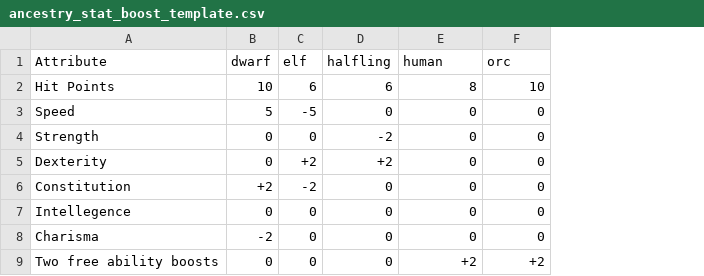
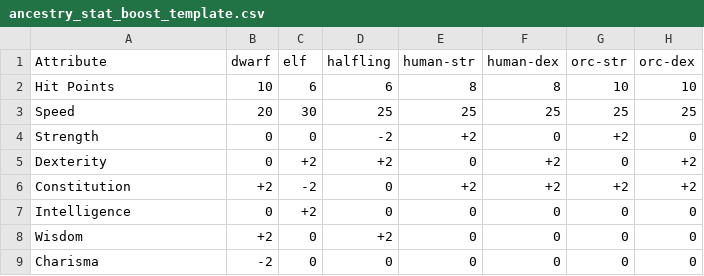
Before and after one commit to sarahmulloy/Nss_pathfinder_encounter, a CSV file: templates/ancestry_stat_boost_template.csv, drawn as a sheet; removed rows and columns are numbered as before the commit, all else as after; the diff names each change by its address in the sheet, - before the commit and + after, or states it on an @@ line.

```diff
--- a/templates/ancestry_stat_boost_template.csv
+++ b/templates/ancestry_stat_boost_template.csv
+column F (human-dex), rows 2-7: 8 | 25 | 0 | +2 | +2 | 0; row 9: 0
+column H (orc-dex), rows 2-7: 10 | 25 | 0 | +2 | +2 | 0; row 9: 0
-E1: human
+E1: human-str
-G1: orc
+G1: orc-str
-B3 (dwarf): 5
+B3 (dwarf): 20
-C3 (elf): -5
+C3 (elf): 30
-D3 (halfling): 0
+D3 (halfling): 25
-E3 (human-str): 0
+E3 (human-str): 25
-G3 (orc-str): 0
+G3 (orc-str): 25
-E4 (human-str): 0
+E4 (human-str): +2
-G4 (orc-str): 0
+G4 (orc-str): +2
-E6 (human-str): 0
+E6 (human-str): +2
-G6 (orc-str): 0
+G6 (orc-str): +2
-A7 (Attribute): Intellegence
+A7 (Attribute): Intelligence
-C7 (elf): 0
+C7 (elf): +2
+row 8: Wisdom | +2 | 0 | +2 | 0 | 0 | 0 | 0
-row 9: Two free ability boosts | 0 | 0 | 0 | +2 | +2
```
Also changed, not shown: output_data/ancestry_attribute.csv, templates/character_sheet_template.csv, 4 other files.
